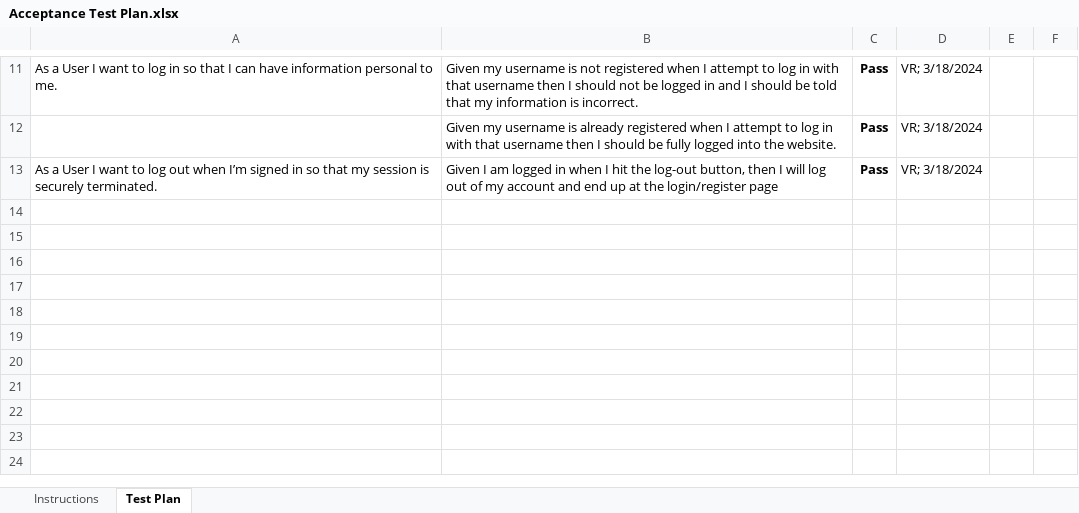
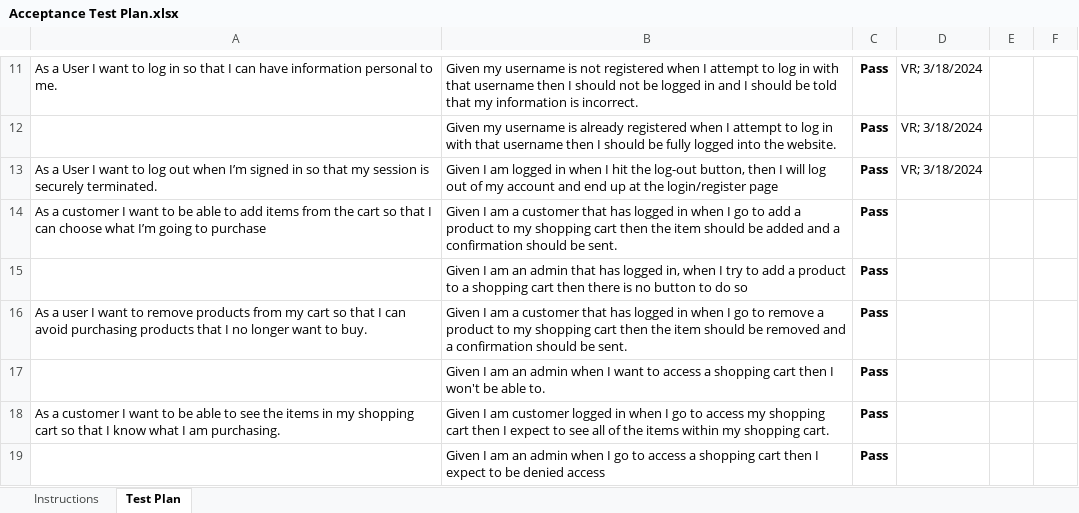
Before and after one commit to alexcarron/rock-estore, an Excel workbook: etc/Acceptance Test Plan.xlsx, sheet Test Plan, drawn as a sheet; only a part is shown, gaps mark what is left out; values as stored, in another font and other column widths than the file's, no borders; conditional formats not drawn; the diff covers the shown part only; the diff names each change by its address in the sheet, - before the commit and + after, or states it on an @@ line.

Commit message:
acceptance test plan update

```diff
--- a/etc/Acceptance Test Plan.xlsx (sheet Test Plan)
+++ b/etc/Acceptance Test Plan.xlsx (sheet Test Plan)
+row 14: As a customer I want to be able to add items from the cart so that I can choose what I’m going to purchase | Given I am a customer that has logged in when I go to add a product to my shopping cart then the item should be added and a confirmation should be sent. | Pass
+row 15:  | Given I am an admin that has logged in, when I try to add a product to a shopping cart then there is no button to do so | Pass
+row 16: As a user I want to remove products from my cart so that I can avoid purchasing products that I no longer want to buy. | Given I am a customer that has logged in when I go to remove a product to my shopping cart then the item should be removed and a confirmation should be sent. | Pass
+row 17:  | Given I am an admin when I want to access a shopping cart then I won't be able to. | Pass
+row 18: As a customer I want to be able to see the items in my shopping cart so that I know what I am purchasing. | Given I am customer logged in when I go to access my shopping cart then I expect to see all of the items within my shopping cart. | Pass
+row 19:  | Given I am an admin when I go to access a shopping cart then I expect to be denied access | Pass
```
Also changed, not shown: 6 added rows and 4 edited cells elsewhere in this sheet, 1 other file.
